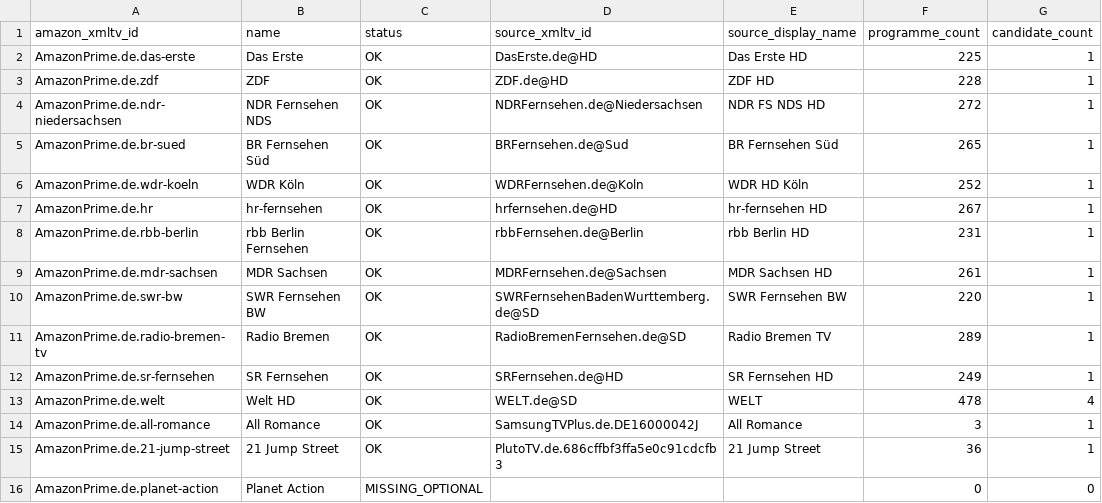
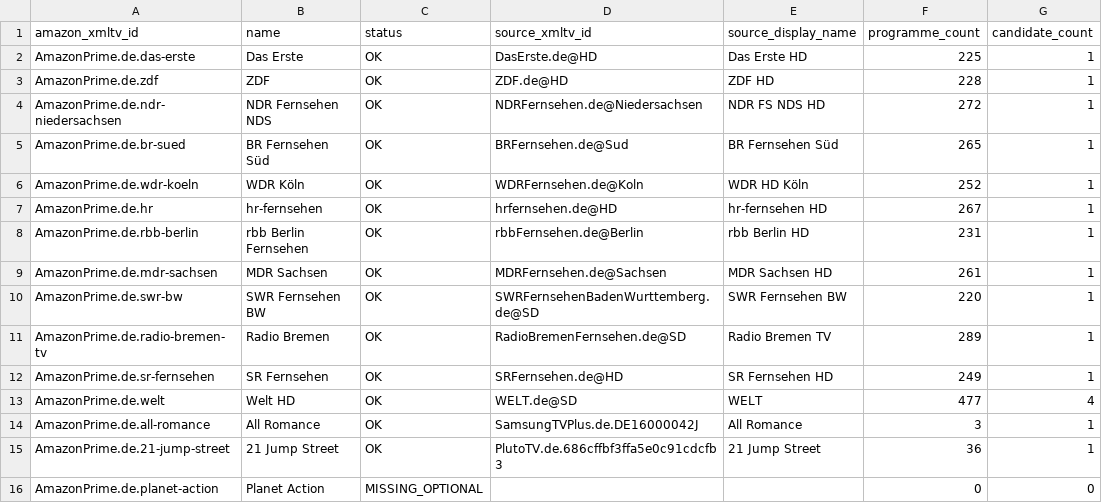
Before and after one commit to Kaimandura/epg-de, a CSV file: reports/amazon-coverage.csv, drawn as a sheet.

```diff
--- a/reports/amazon-coverage.csv
+++ b/reports/amazon-coverage.csv
@@ -12,3 +12,3 @@ AmazonPrime.de.radio-bremen-tv,Radio Bremen,OK,RadioBremenFernsehen.de@SD,Radio
 AmazonPrime.de.sr-fernsehen,SR Fernsehen,OK,SRFernsehen.de@HD,SR Fernsehen HD,249,1
-AmazonPrime.de.welt,Welt HD,OK,WELT.de@SD,WELT,478,4
+AmazonPrime.de.welt,Welt HD,OK,WELT.de@SD,WELT,477,4
 AmazonPrime.de.all-romance,All Romance,OK,SamsungTVPlus.de.DE16000042J,All Romance,3,1
```
Also changed, not shown: reports/coverage.csv, reports/master-cleanup.csv, 6 other files.
